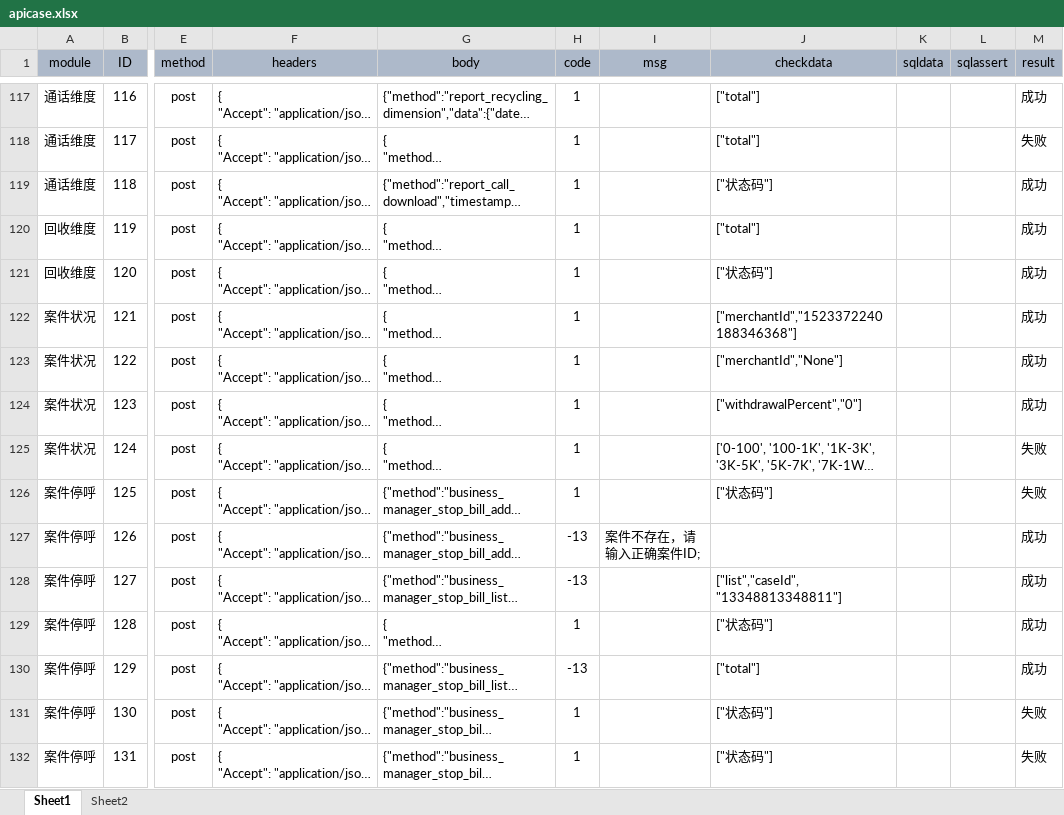
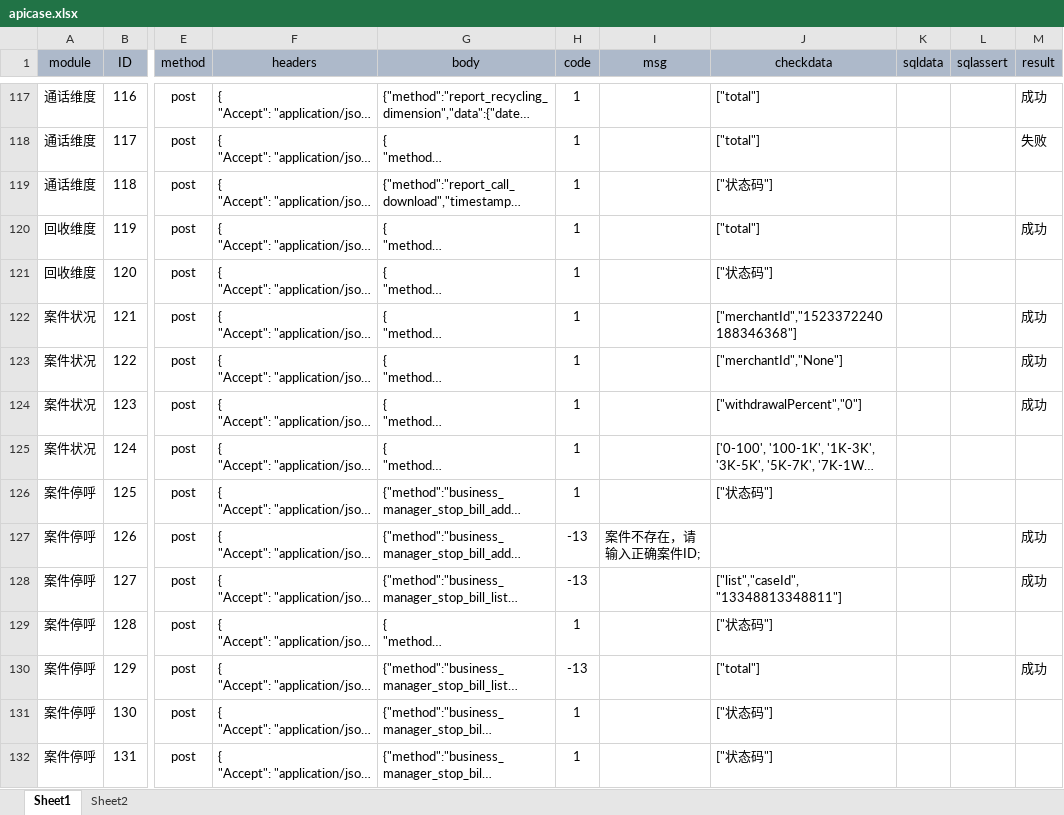
Before and after one commit to zhouyanlong/autotestapi, an Excel workbook: config/apicase.xlsx, sheet Sheet1, drawn as a sheet; only a part is shown, gaps mark what is left out; long unchanged cells end in …; values as stored, in another font and other column widths than the file's, no borders; the diff covers the shown part only; the diff names each change by its address in the sheet, - before the commit and + after, or states it on an @@ line.

```diff
--- a/config/apicase.xlsx (sheet Sheet1)
+++ b/config/apicase.xlsx (sheet Sheet1)
-M119 (result): 成功
+M119 (result): (empty)
-M121 (result): 成功
+M121 (result): (empty)
-M125:M126 (result): 失败
+M125:M126 (result): (empty)
-M129 (result): 成功
+M129 (result): (empty)
-M131:M132 (result): 失败
+M131:M132 (result): (empty)
```
Also changed, not shown: 50 edited cells elsewhere in this sheet, sheet Sheet2, config/apicaseadmin.xlsx, 5 other files.
